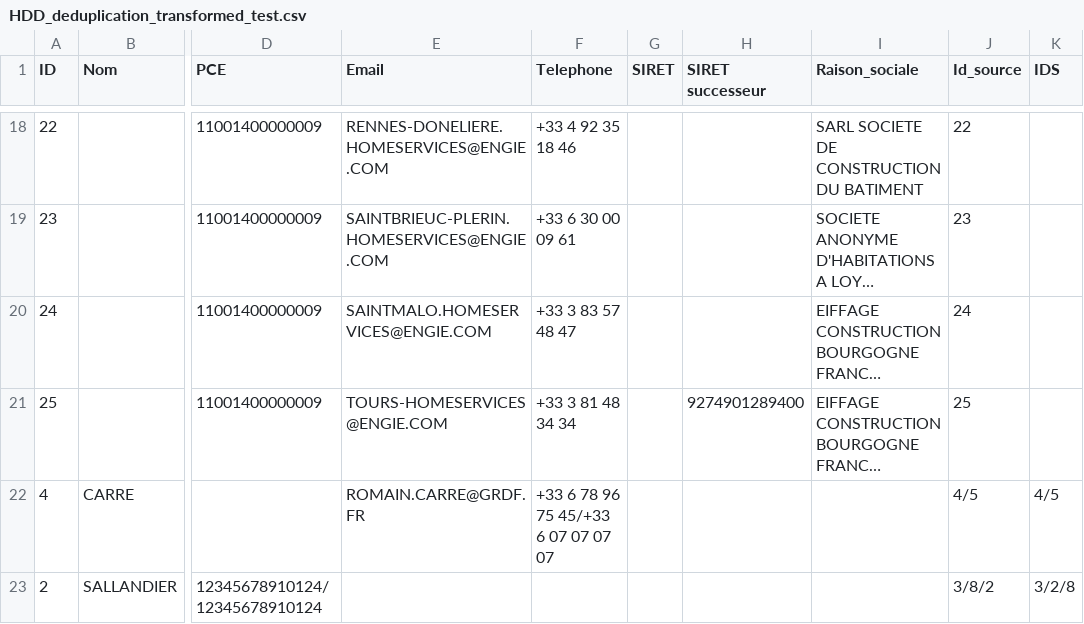
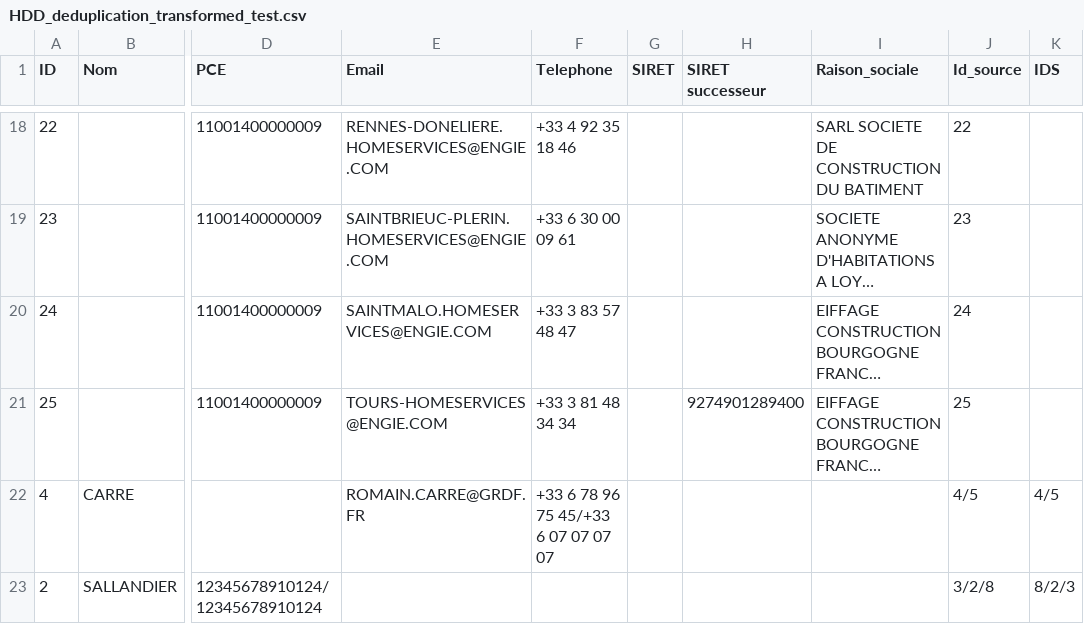
Before and after one commit to CaoKha/etl-rs, a CSV file: crates/libs/lib-etl/files/HDD_deduplication_transformed_test.csv, drawn as a sheet; only a part is shown, gaps mark what is left out; long unchanged cells end in …; the diff names each change by its address in the sheet, - before the commit and + after, or states it on an @@ line.

```diff
--- a/crates/libs/lib-etl/files/HDD_deduplication_transformed_test.csv
+++ b/crates/libs/lib-etl/files/HDD_deduplication_transformed_test.csv
-J23 (Id_source): 3/8/2
+J23 (Id_source): 3/2/8
-K23 (IDS): 3/2/8
+K23 (IDS): 8/2/3
```
Also changed, not shown: 26 other files.
